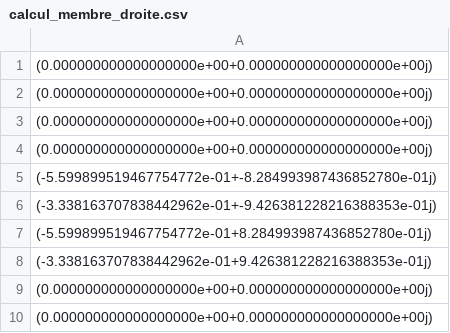
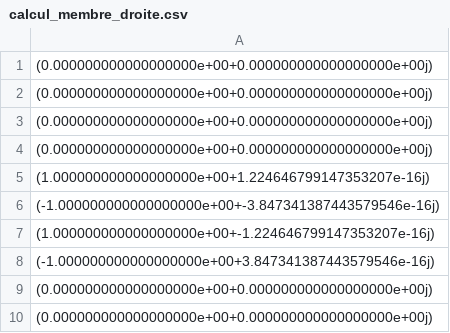
Before and after one commit to FatineBts/MEF, a CSV file: CSV/calcul_membre_droite.csv, drawn as a sheet; only a part is shown; the diff covers the shown part only.

```diff
--- a/CSV/calcul_membre_droite.csv
+++ b/CSV/calcul_membre_droite.csv
@@ -4,6 +4,6 @@
  (0.000000000000000000e+00+0.000000000000000000e+00j)
- (-5.599899519467754772e-01+-8.284993987436852780e-01j)
- (-3.338163707838442962e-01+-9.426381228216388353e-01j)
- (-5.599899519467754772e-01+8.284993987436852780e-01j)
- (-3.338163707838442962e-01+9.426381228216388353e-01j)
+ (1.000000000000000000e+00+1.224646799147353207e-16j)
+ (-1.000000000000000000e+00+-3.847341387443579546e-16j)
+ (1.000000000000000000e+00+-1.224646799147353207e-16j)
+ (-1.000000000000000000e+00+3.847341387443579546e-16j)
  (0.000000000000000000e+00+0.000000000000000000e+00j)
```
Also changed, not shown: 28 edited cells elsewhere in this file, CSV/resolution_systeme.csv, 2 other files.
